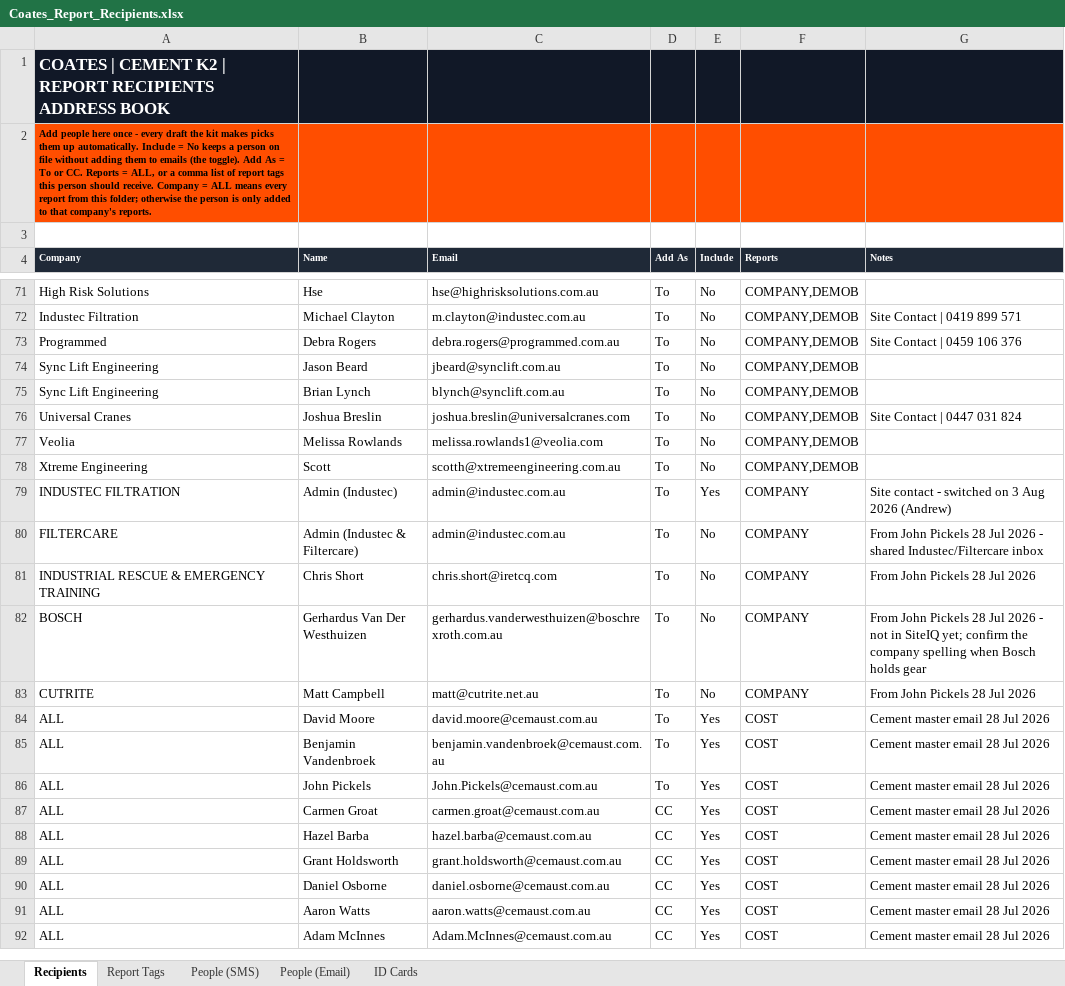
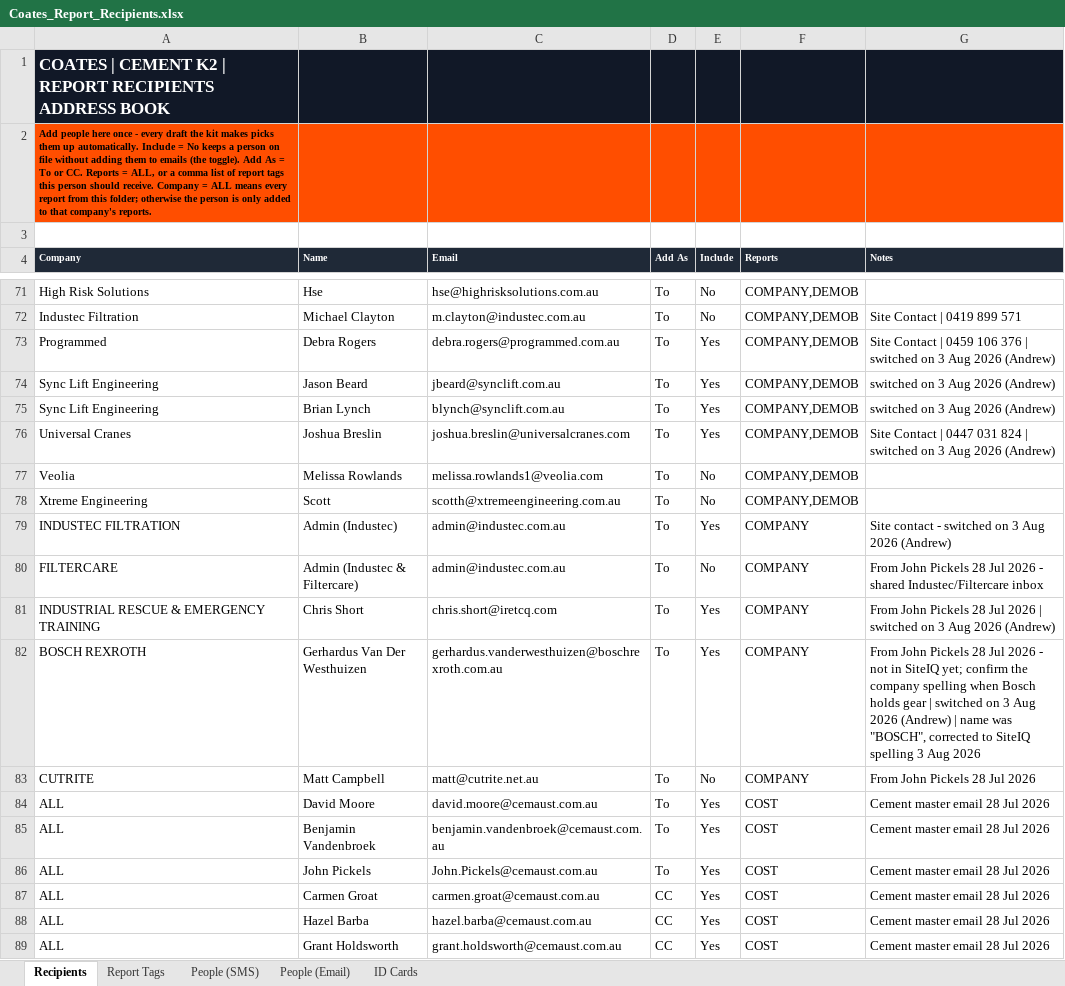
Before and after one commit to tatts29-svg/fish, an Excel workbook: 01_Reporting_Suite/Coates_Report_Recipients.xlsx, sheet Recipients, drawn as a sheet; only a part is shown, gaps mark what is left out; the shorter side is filled out with more unchanged rows; values as stored, in another font and other column widths than the file's, no borders; table styles not drawn; the diff names each change by its address in the sheet, - before the commit and + after, or states it on an @@ line.

```diff
--- a/01_Reporting_Suite/Coates_Report_Recipients.xlsx (sheet Recipients)
+++ b/01_Reporting_Suite/Coates_Report_Recipients.xlsx (sheet Recipients)
-E73:E76 (Include): No
+E73:E76 (Include): Yes
-G73 (Notes): Site Contact | 0459 106 376
+G73 (Notes): Site Contact | 0459 106 376 | switched on 3 Aug 2026 (Andrew)
-G74:G75 (Notes): (empty)
+G74:G75 (Notes): switched on 3 Aug 2026 (Andrew)
-G76 (Notes): Site Contact | 0447 031 824
+G76 (Notes): Site Contact | 0447 031 824 | switched on 3 Aug 2026 (Andrew)
-E81:E82 (Include): No
+E81:E82 (Include): Yes
-G81 (Notes): …Jul 2026
+G81 (Notes): …Jul 2026 | switched on 3 Aug 2026 (Andrew)
-A82 (Company): BOSCH
+A82 (Company): BOSCH REXROTH
-G82 (Notes): …holds gear
+G82 (Notes): …holds gear | switched on 3 Aug 2026 (Andrew) | name was "BOSCH", corrected to SiteIQ spelling 3 Aug 2026
```
